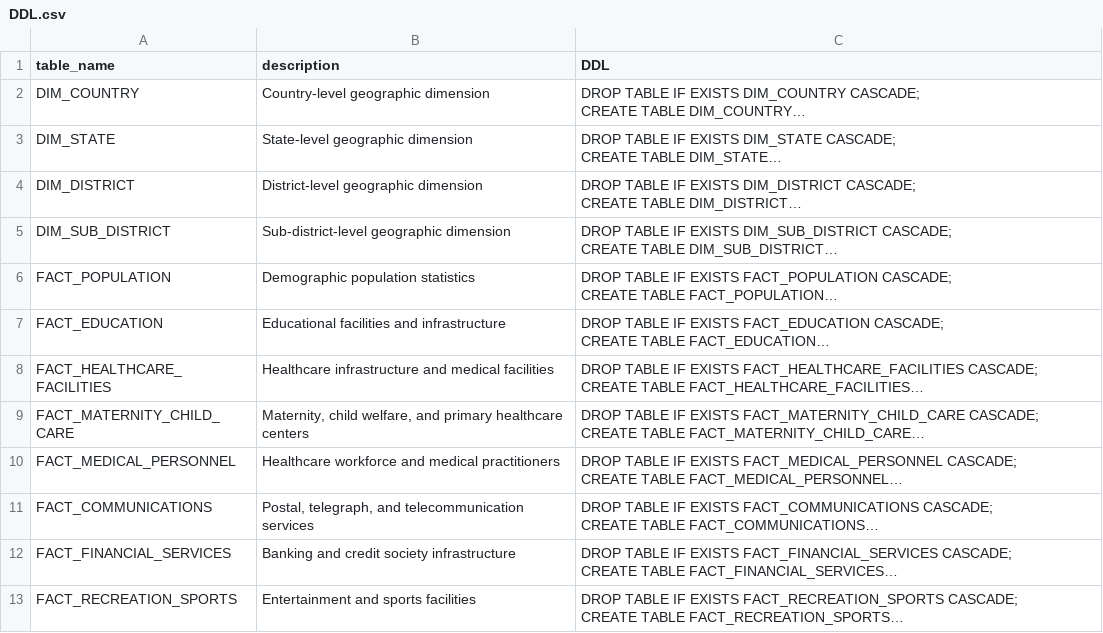
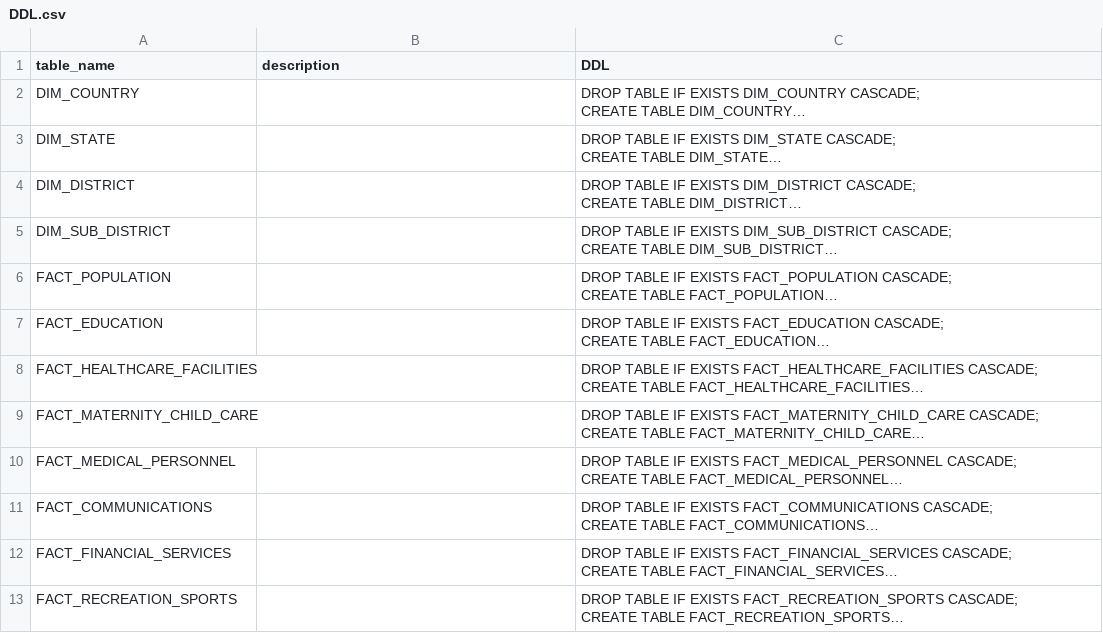
Before and after one commit to AviralDawar/multilingualText2Sql-Indic-, a CSV file: databases/INDIA_Village_Amenities_Directory_2001/INDIA_Village_Amenities_Directory_2001/DDL.csv, drawn as a sheet; long unchanged cells end in …; the diff names each change by its address in the sheet, - before the commit and + after, or states it on an @@ line.

```diff
--- a/databases/INDIA_Village_Amenities_Directory_2001/INDIA_Village_Amenities_Directory_2001/DDL.csv
+++ b/databases/INDIA_Village_Amenities_Directory_2001/INDIA_Village_Amenities_Directory_2001/DDL.csv
-B2 (description): Country-level geographic dimension
+B2 (description): (empty)
-B3 (description): State-level geographic dimension
+B3 (description): (empty)
-B4 (description): District-level geographic dimension
+B4 (description): (empty)
-B5 (description): Sub-district-level geographic dimension
+B5 (description): (empty)
-B6 (description): Demographic population statistics
+B6 (description): (empty)
-B7 (description): Educational facilities and infrastructure
+B7 (description): (empty)
-B8 (description): Healthcare infrastructure and medical facilities
+B8 (description): (empty)
-B9 (description): Maternity, child welfare, and primary healthcare centers
+B9 (description): (empty)
-B10 (description): Healthcare workforce and medical practitioners
+B10 (description): (empty)
-B11 (description): Postal, telegraph, and telecommunication services
+B11 (description): (empty)
-B12 (description): Banking and credit society infrastructure
+B12 (description): (empty)
-B13 (description): Entertainment and sports facilities
+B13 (description): (empty)
```
Also changed, not shown: databases/INDIA_Economic_Census_Firms/INDIA_Economic_Census_Firms/DDL.csv, databases/INDIA_IHDS_2011_TRACKING_SURVEY/INDIA_IHDS_2011_TRACKING_SURVEY/DDL.csv, 40 other files.
